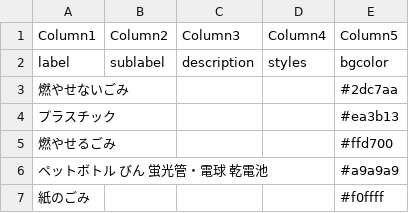
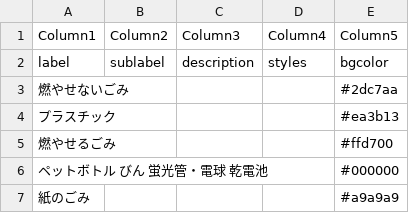
Before and after one commit to codeforkanazawa-org/5374, a CSV file: data/description.csv, drawn as a sheet.

Commit message:
Add files via upload

```diff
--- a/data/description.csv
+++ b/data/description.csv
@@ -5,3 +5,3 @@ label,sublabel,description,styles,bgcolor
 燃やせるごみ,,,,#ffd700
-ペットボトル びん 蛍光管・電球 乾電池,,,,#a9a9a9
-紙のごみ,,,,#f0ffff
+ペットボトル びん 蛍光管・電球 乾電池,,,,#000000
+紙のごみ,,,,#a9a9a9
```
